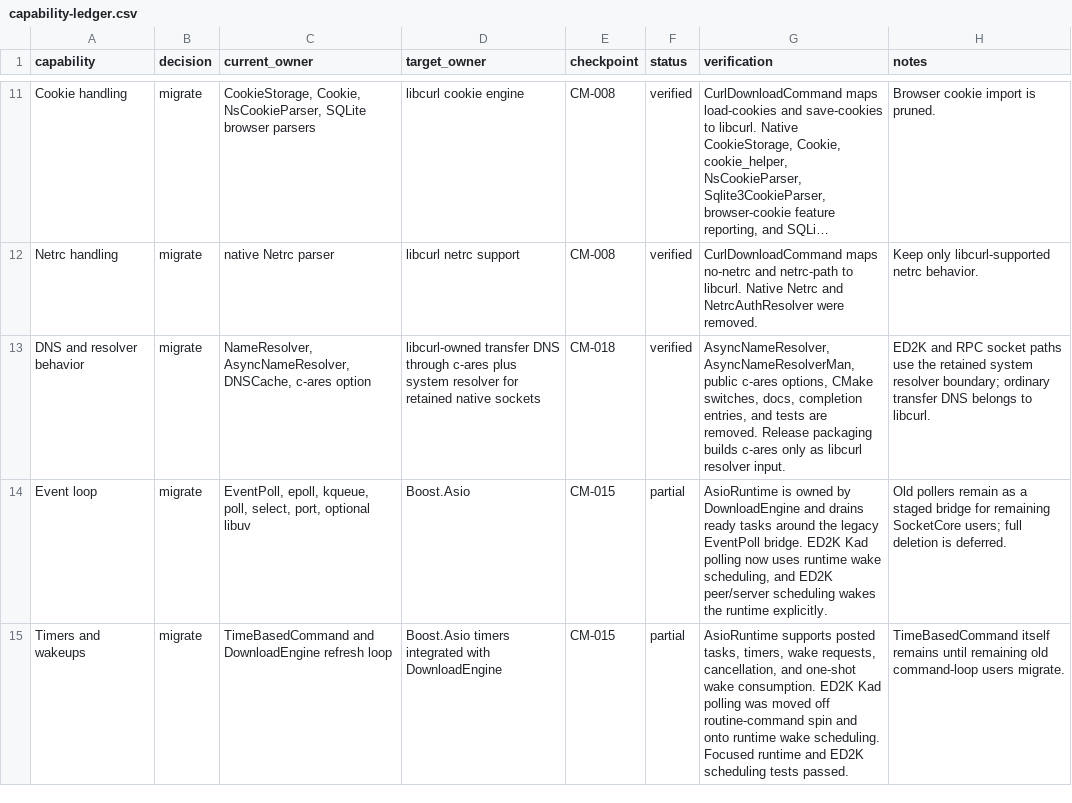
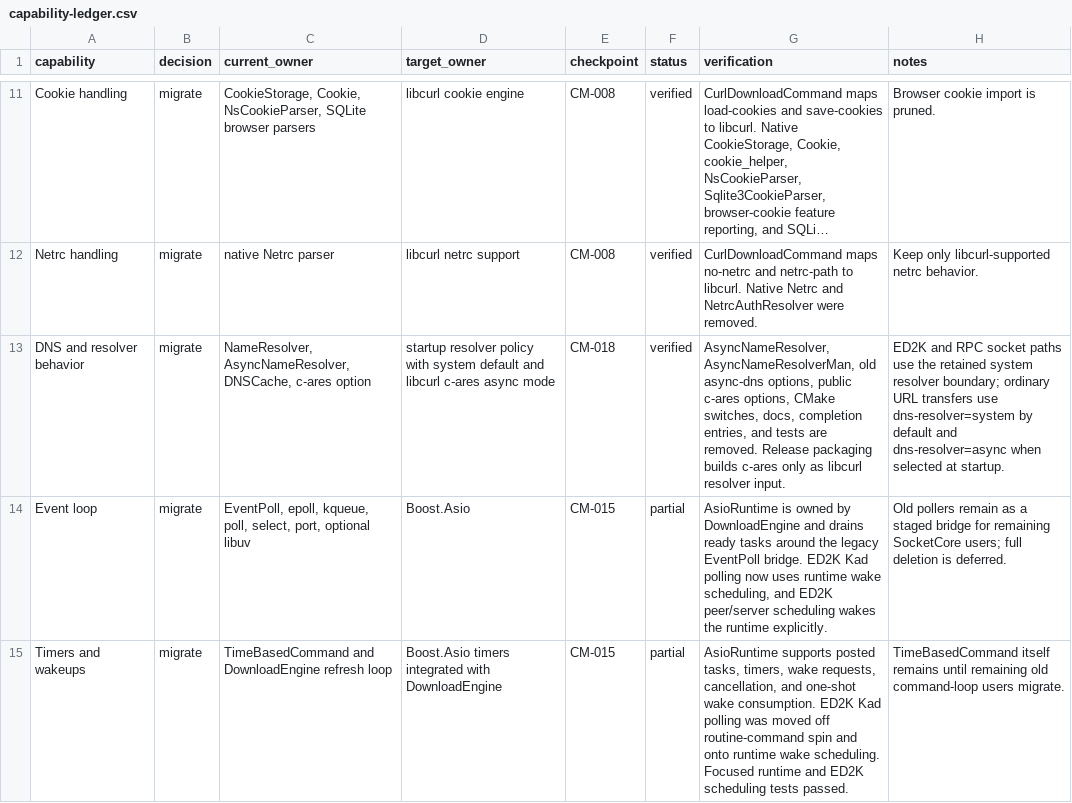
Before and after one commit to AnInsomniacy/aria2-next, a CSV file: docs/maintenance/core-modernization/capability-ledger.csv, drawn as a sheet; only a part is shown, gaps mark what is left out; long unchanged cells end in …; the diff names each change by its address in the sheet, - before the commit and + after, or states it on an @@ line.

Commit message:
feat(dns): add dns-resolver option for controlling DNS resolution policy

```diff
--- a/docs/maintenance/core-modernization/capability-ledger.csv
+++ b/docs/maintenance/core-modernization/capability-ledger.csv
-D13 (target_owner): libcurl-owned transfer DNS through c-ares plus system resolver for retained native sockets
+D13 (target_owner): startup resolver policy with system default and libcurl c-ares async mode
-G13 (verification): AsyncNameResolver, AsyncNameResolverMan, public c-ares…
+G13 (verification): AsyncNameResolver, AsyncNameResolverMan, old async-dns options, public c-ares…
-H13 (notes): …boundary; ordinary transfer DNS belongs to libcurl.
+H13 (notes): …boundary; ordinary URL transfers use dns-resolver=system by default and dns-resolver=async when selected at startup.
```
Also changed, not shown: docs/maintenance/core-modernization/dependency-ledger.csv, 15 other files.
